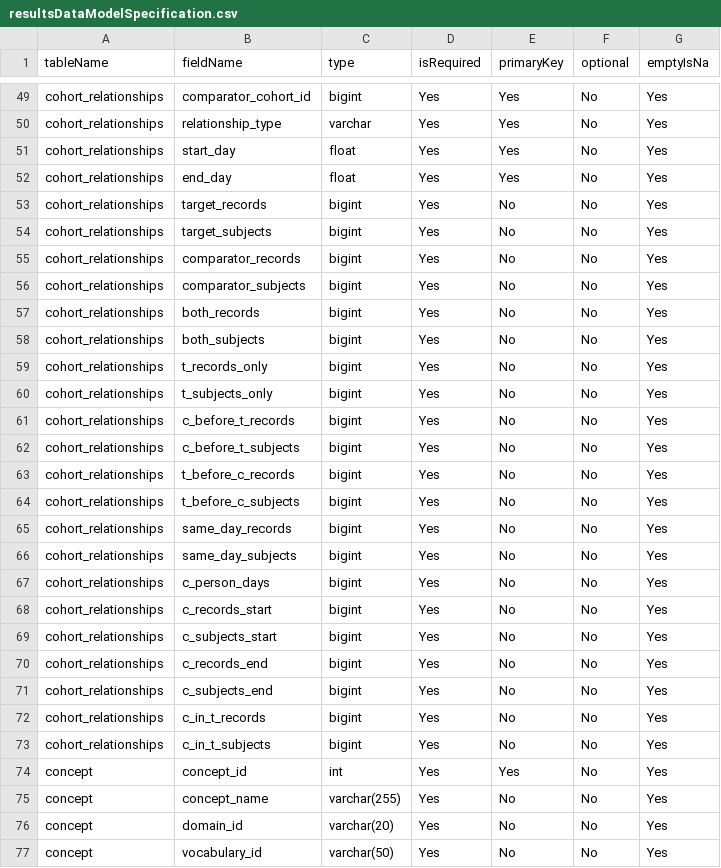
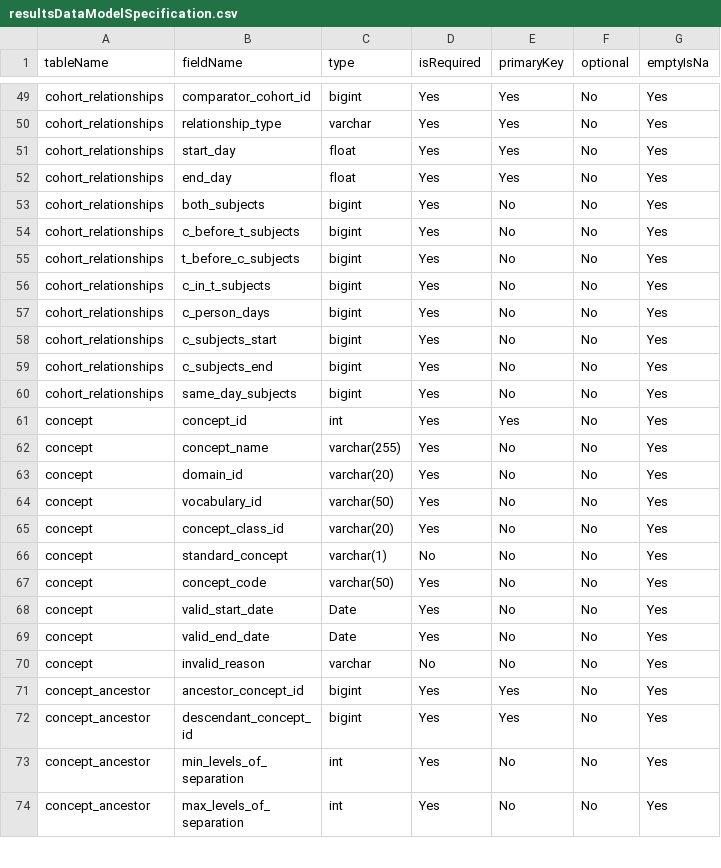
Before and after one commit to OHDSI/CohortDiagnostics, a CSV file: inst/settings/resultsDataModelSpecification.csv, drawn as a sheet; only a part is shown, gaps mark what is left out; the shorter side is filled out with more unchanged rows.

```diff
--- a/inst/settings/resultsDataModelSpecification.csv
+++ b/inst/settings/resultsDataModelSpecification.csv
@@ -52,23 +52,10 @@ cohort_relationships,start_day,float,Yes,Yes,No,Yes
 cohort_relationships,end_day,float,Yes,Yes,No,Yes
-cohort_relationships,target_records,bigint,Yes,No,No,Yes
-cohort_relationships,target_subjects,bigint,Yes,No,No,Yes
-cohort_relationships,comparator_records,bigint,Yes,No,No,Yes
-cohort_relationships,comparator_subjects,bigint,Yes,No,No,Yes
-cohort_relationships,both_records,bigint,Yes,No,No,Yes
 cohort_relationships,both_subjects,bigint,Yes,No,No,Yes
-cohort_relationships,t_records_only,bigint,Yes,No,No,Yes
-cohort_relationships,t_subjects_only,bigint,Yes,No,No,Yes
-cohort_relationships,c_before_t_records,bigint,Yes,No,No,Yes
 cohort_relationships,c_before_t_subjects,bigint,Yes,No,No,Yes
-cohort_relationships,t_before_c_records,bigint,Yes,No,No,Yes
 cohort_relationships,t_before_c_subjects,bigint,Yes,No,No,Yes
-cohort_relationships,same_day_records,bigint,Yes,No,No,Yes
+cohort_relationships,c_in_t_subjects,bigint,Yes,No,No,Yes
+cohort_relationships,c_person_days,bigint,Yes,No,No,Yes
+cohort_relationships,c_subjects_start,bigint,Yes,No,No,Yes
+cohort_relationships,c_subjects_end,bigint,Yes,No,No,Yes
 cohort_relationships,same_day_subjects,bigint,Yes,No,No,Yes
-cohort_relationships,c_person_days,bigint,Yes,No,No,Yes
-cohort_relationships,c_records_start,bigint,Yes,No,No,Yes
-cohort_relationships,c_subjects_start,bigint,Yes,No,No,Yes
-cohort_relationships,c_records_end,bigint,Yes,No,No,Yes
-cohort_relationships,c_subjects_end,bigint,Yes,No,No,Yes
-cohort_relationships,c_in_t_records,bigint,Yes,No,No,Yes
-cohort_relationships,c_in_t_subjects,bigint,Yes,No,No,Yes
 concept,concept_id,int,Yes,Yes,No,Yes
```
Also changed, not shown: 11 other files.
